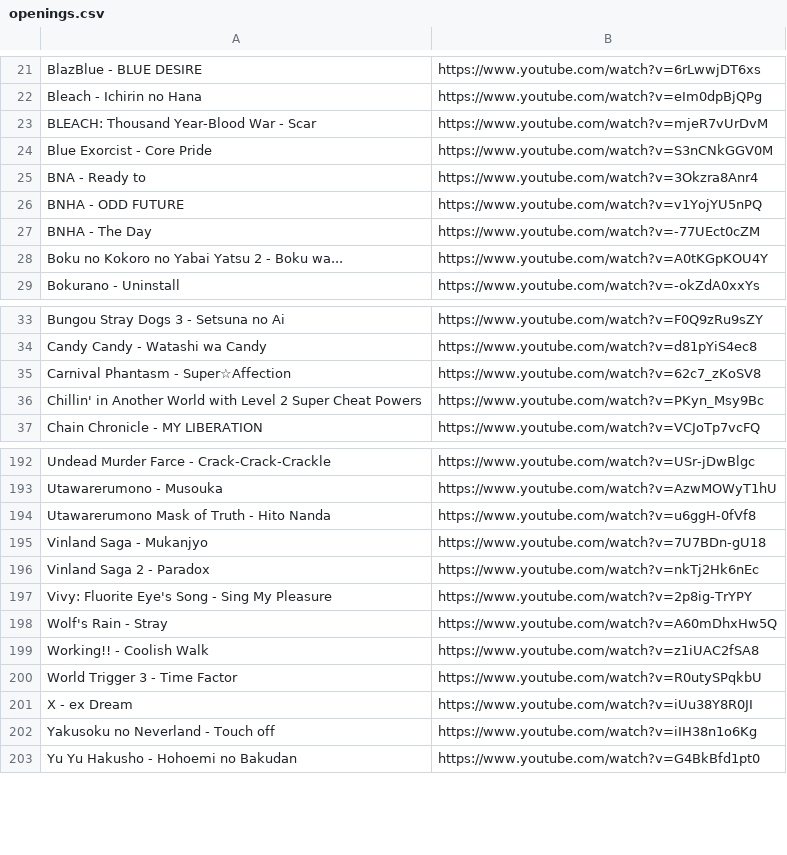
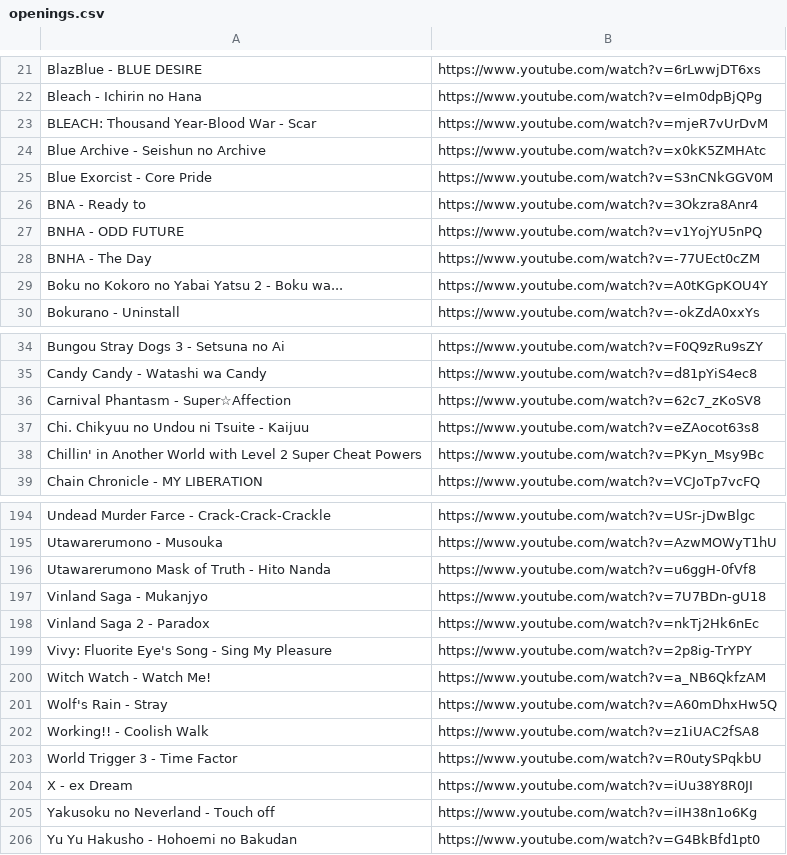
Before and after one commit to myownhatred/Monolith, a CSV file: openings.csv, drawn as a sheet; only a part is shown, gaps mark what is left out; the diff names each change by its address in the sheet, - before the commit and + after, or states it on an @@ line.

Commit message:
Update openings.csv

```diff
--- a/openings.csv
+++ b/openings.csv
+row 24: Blue Archive - Seishun no Archive | https://www.youtube.com/watch?v=x0kK5ZMHAtc
+row 37: Chi. Chikyuu no Undou ni Tsuite - Kaijuu | https://www.youtube.com/watch?v=eZAocot63s8
+row 200: Witch Watch - Watch Me! | https://www.youtube.com/watch?v=a_NB6QkfzAM
```
